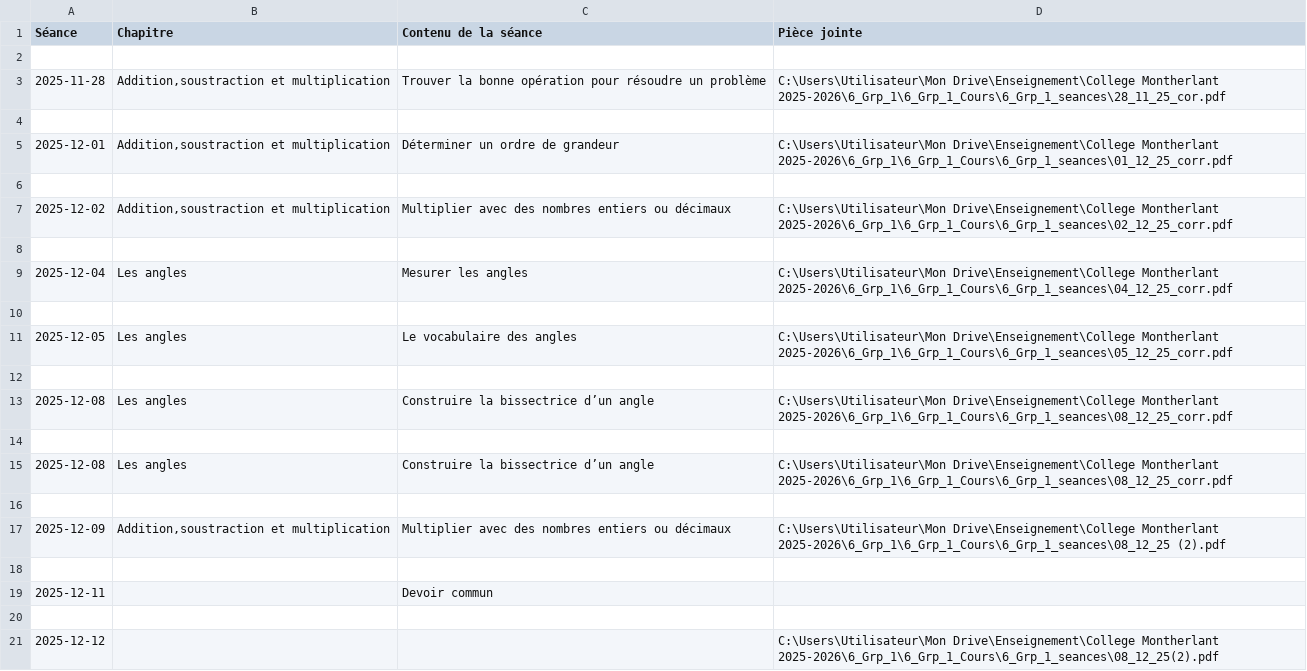
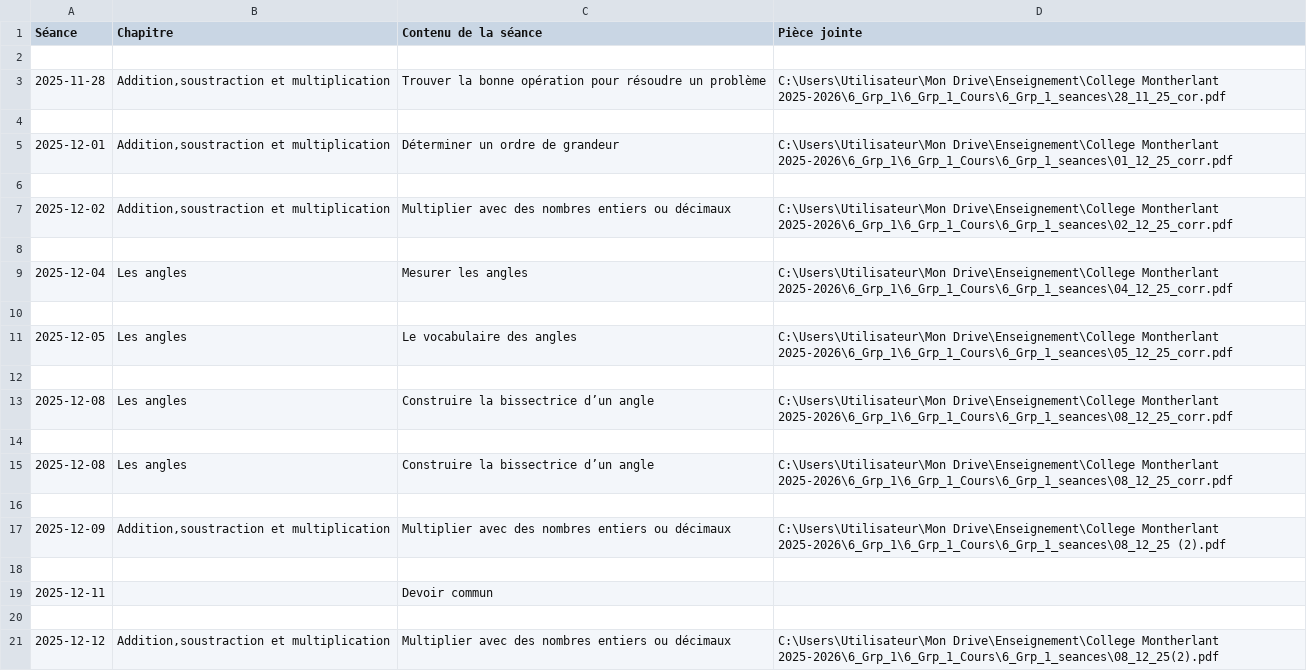
Before and after one commit to EnseignementMath/cours-de-maths, a CSV file: docs/progressions/College Montherlant 2025-2026/6_Grp_1_Cours_DEBUG_apres_filtre.csv, drawn as a sheet.

Commit message:
auto: maj progressions + index + pièces jointes (2025-12-12 10:26:14)

```diff
--- a/docs/progressions/College Montherlant 2025-2026/6_Grp_1_Cours_DEBUG_apres_filtre.csv
+++ b/docs/progressions/College Montherlant 2025-2026/6_Grp_1_Cours_DEBUG_apres_filtre.csv
@@ -20,2 +20,2 @@ Séance,Chapitre,Contenu de la séance,Pièce jointe
 
-2025-12-12,,,C:\Users\Utilisateur\Mon Drive\Enseignement\College Montherlant 2025-2026\6_Grp_1\6_Grp_1_Cours\6_Grp_1_seances\08_12_25(2).pdf
+2025-12-12,"Addition,soustraction et multiplication",Multiplier avec des nombres entiers ou décimaux,C:\Users\Utilisateur\Mon Drive\Enseignement\College Montherlant 2025-2026\6_Grp_1\6_Grp_1_Cours\6_Grp_1_seances\08_12_25(2).pdf
```
Also changed, not shown: docs/progressions/College Montherlant 2025-2026/6_Grp_1_Cours_DEBUG_avant_filtre.csv, 7 other files.
